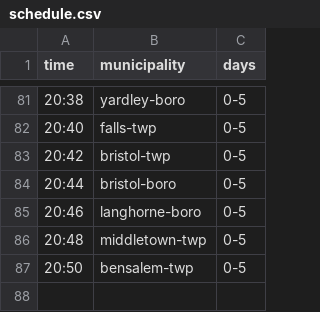
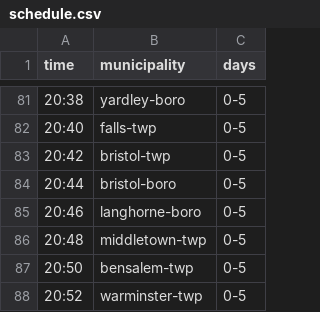
Before and after one commit to ElectricRoseStudio/AI-Journo-mooc-starter-kit, a CSV file: schedule.csv, drawn as a sheet; only a part is shown, gaps mark what is left out; the diff names each change by its address in the sheet, - before the commit and + after, or states it on an @@ line.

```diff
--- a/schedule.csv
+++ b/schedule.csv
+row 88: 20:52 | warminster-twp | 0-5
```
Also changed, not shown: 2 other files.
